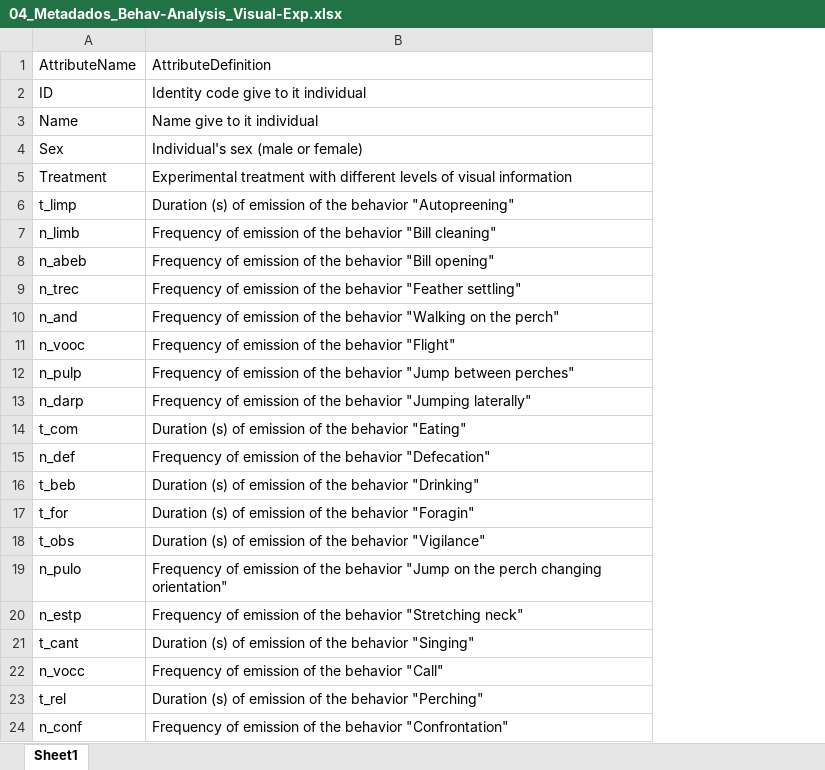
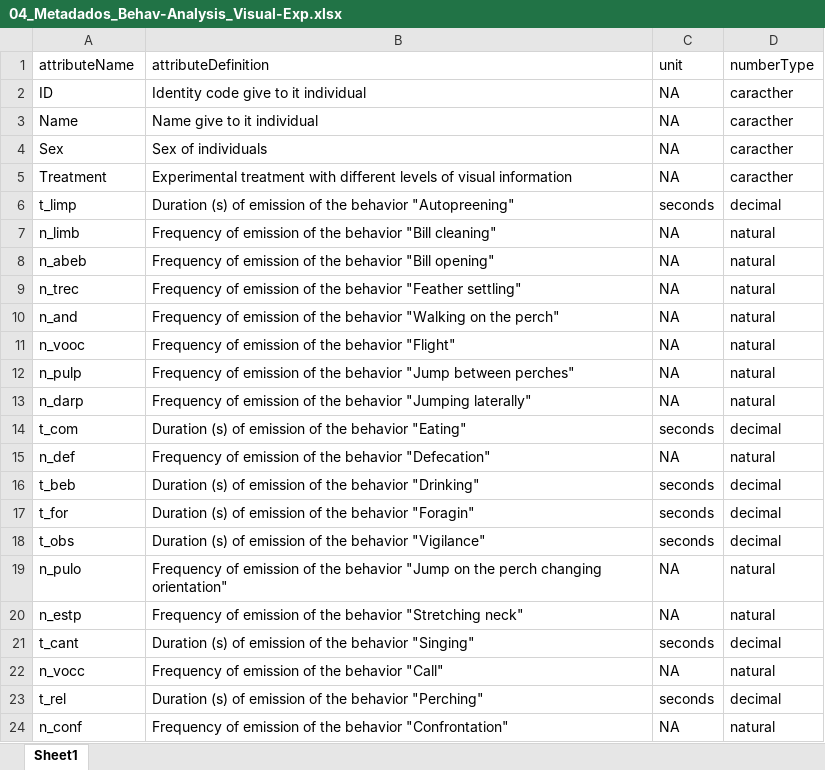
Before and after one commit to GabrielaSales-23/Article_behav-S.max_V03, an Excel workbook: Data/Processed/04_Metadados_Behav-Analysis_Visual-Exp.xlsx, sheet Sheet1, drawn as a sheet; values as stored, in another font and other column widths than the file's, no borders; the diff names each change by its address in the sheet, - before the commit and + after, or states it on an @@ line.

```diff
--- a/Data/Processed/04_Metadados_Behav-Analysis_Visual-Exp.xlsx (sheet Sheet1)
+++ b/Data/Processed/04_Metadados_Behav-Analysis_Visual-Exp.xlsx (sheet Sheet1)
+column C (unit), rows 2-24: NA | NA | NA | NA | seconds | NA | NA | NA | NA | NA | NA | NA | seconds | NA | seconds | seconds | seconds | NA | NA | seconds | NA | seconds | NA
+column D (numberType), rows 2-24: caracther | caracther | caracther | caracther | decimal | natural | natural | natural | natural | natural | natural | natural | decimal | natural | decimal | decimal | decimal | natural | natural | decimal | natural | decimal | natural
-A1: AttributeName
+A1: attributeName
-B1: AttributeDefinition
+B1: attributeDefinition
-B4 (attributeDefinition): Individual's sex (male or female)
+B4 (attributeDefinition): Sex of individuals
```
Also changed, not shown: Data/Processed/02_Metadados_Behav-Analysis_Acoustic-Exp.xlsx, Data/Processed/06_Metadados_Acoustic-Analysis_Acoustic-Exp.xlsx, 14 other files.
